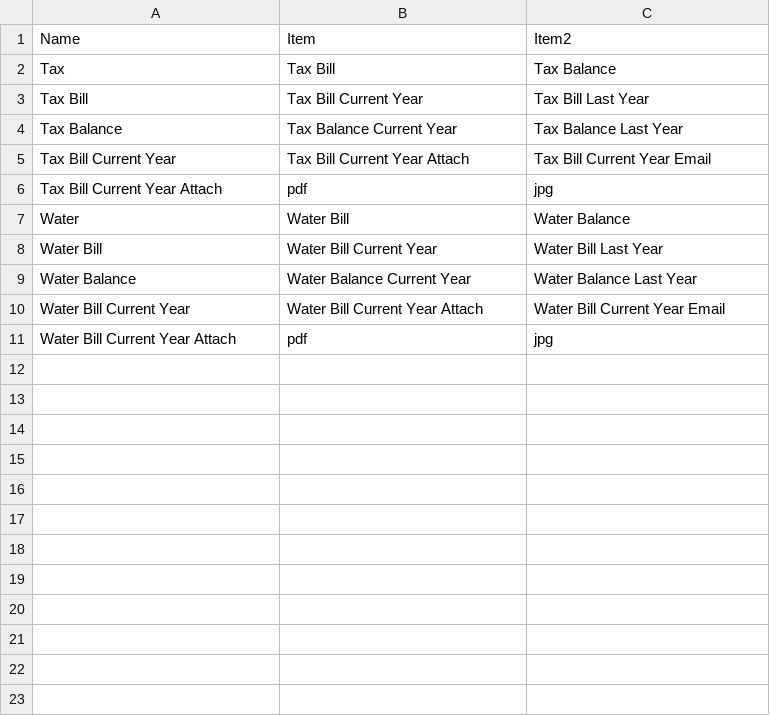
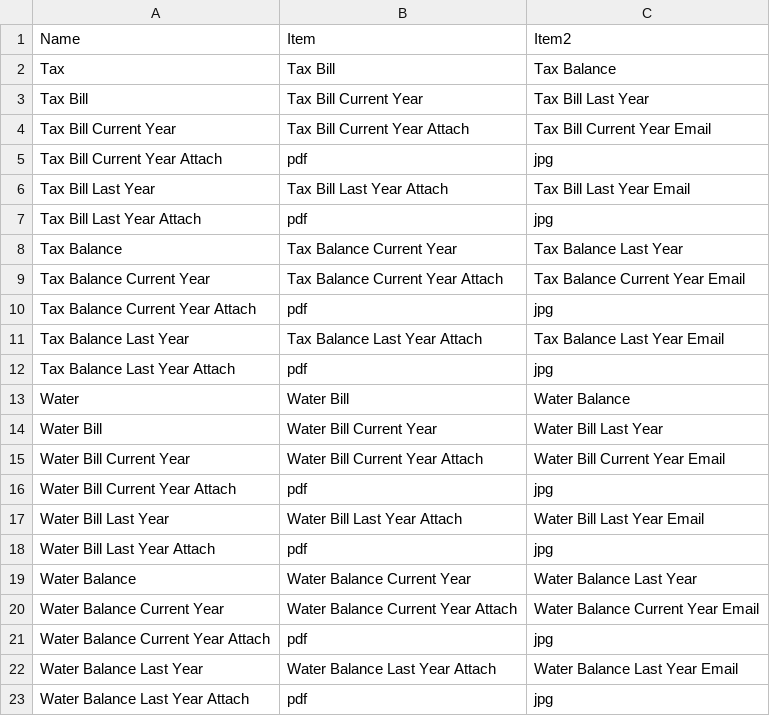
Before and after one commit to mamun-131/asksupplychain, a CSV file: amanda.csv, drawn as a sheet.

Commit message:
new

```diff
--- a/amanda.csv
+++ b/amanda.csv
@@ -3,9 +3,21 @@ Tax,Tax Bill,Tax Balance
 Tax Bill,Tax Bill Current Year,Tax Bill Last Year
-Tax Balance,Tax Balance Current Year,Tax Balance Last Year
 Tax Bill Current Year,Tax Bill Current Year Attach,Tax Bill Current Year Email
 Tax Bill Current Year Attach,pdf,jpg
+Tax Bill Last Year,Tax Bill Last Year Attach,Tax Bill Last Year Email
+Tax Bill Last Year Attach,pdf,jpg
+Tax Balance,Tax Balance Current Year,Tax Balance Last Year
+Tax Balance Current Year,Tax Balance Current Year Attach,Tax Balance Current Year Email
+Tax Balance Current Year Attach,pdf,jpg
+Tax Balance Last Year,Tax Balance Last Year Attach,Tax Balance Last Year Email
+Tax Balance Last Year Attach,pdf,jpg
 Water,Water Bill,Water Balance
 Water Bill,Water Bill Current Year,Water Bill Last Year
-Water Balance,Water Balance Current Year,Water Balance Last Year
 Water Bill Current Year,Water Bill Current Year Attach,Water Bill Current Year Email
 Water Bill Current Year Attach,pdf,jpg
+Water Bill Last Year,Water Bill Last Year Attach,Water Bill Last Year Email
+Water Bill Last Year Attach,pdf,jpg
+Water Balance,Water Balance Current Year,Water Balance Last Year
+Water Balance Current Year,Water Balance Current Year Attach,Water Balance Current Year Email
+Water Balance Current Year Attach,pdf,jpg
+Water Balance Last Year,Water Balance Last Year Attach,Water Balance Last Year Email
+Water Balance Last Year Attach,pdf,jpg
```
